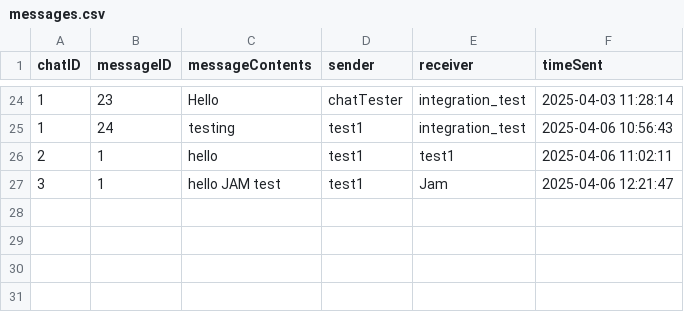
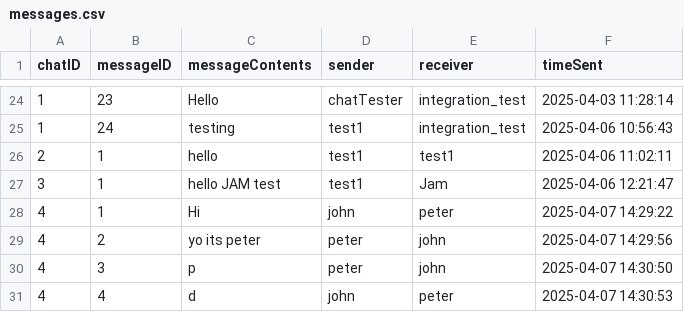
Before and after one commit to JamiesonMan/roommate-finder, a CSV file: messages.csv, drawn as a sheet; only a part is shown, gaps mark what is left out; the diff names each change by its address in the sheet, - before the commit and + after, or states it on an @@ line.

Commit message:
testing messaging system

```diff
--- a/messages.csv
+++ b/messages.csv
+row 28: 4 | 1 | Hi | john | peter | 2025-04-07 14:29:22
+row 29: 4 | 2 | yo its peter | peter | john | 2025-04-07 14:29:56
+row 30: 4 | 3 | p | peter | john | 2025-04-07 14:30:50
+row 31: 4 | 4 | d | john | peter | 2025-04-07 14:30:53
```
